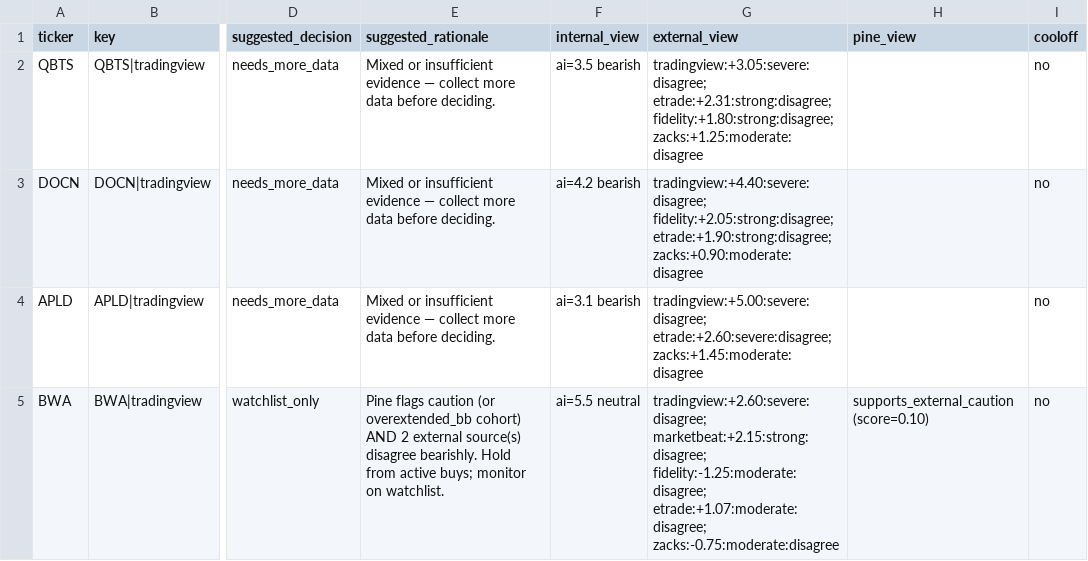
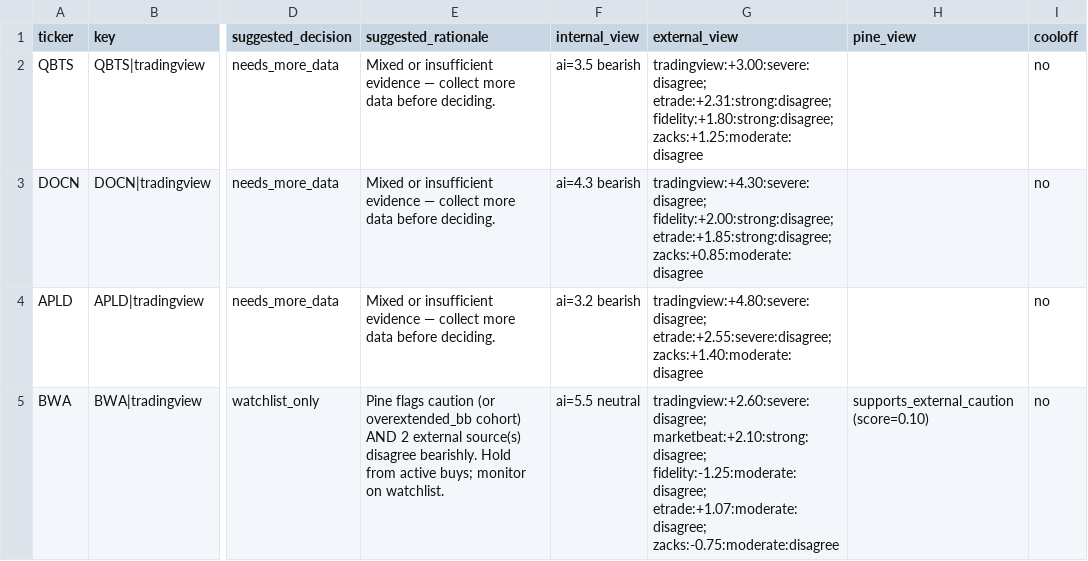
Before and after one commit to stdeplock-prog/ai-stock-rankings, a CSV file: data/reports/disagreement_queue_review.csv, drawn as a sheet; only a part is shown, gaps mark what is left out; the diff covers the shown part only; the diff names each change by its address in the sheet, - before the commit and + after, or states it on an @@ line.

```diff
--- a/data/reports/disagreement_queue_review.csv
+++ b/data/reports/disagreement_queue_review.csv
-G2 (external_view): tradingview:+3.05:severe:disagree; etrade:+2.31:strong:disagree; fidelity:+1.80:strong:disagree;…
+G2 (external_view): tradingview:+3.00:severe:disagree; etrade:+2.31:strong:disagree; fidelity:+1.80:strong:disagree;…
-F3 (internal_view): ai=4.2 bearish
+F3 (internal_view): ai=4.3 bearish
-G3 (external_view): tradingview:+4.40:severe:disagree; fidelity:+2.05:strong:disagree; etrade:+1.90:strong:disagree; zacks:+0.90:moderate:disagree
+G3 (external_view): tradingview:+4.30:severe:disagree; fidelity:+2.00:strong:disagree; etrade:+1.85:strong:disagree; zacks:+0.85:moderate:disagree
-F4 (internal_view): ai=3.1 bearish
+F4 (internal_view): ai=3.2 bearish
-G4 (external_view): tradingview:+5.00:severe:disagree; etrade:+2.60:severe:disagree; zacks:+1.45:moderate:disagree
+G4 (external_view): tradingview:+4.80:severe:disagree; etrade:+2.55:severe:disagree; zacks:+1.40:moderate:disagree
-G5 (external_view): tradingview:+2.60:severe:disagree; marketbeat:+2.15:strong:disagree; fidelity:-1.25:moderate:disagree; etrade:+1.07:moderate:disagree;…
+G5 (external_view): tradingview:+2.60:severe:disagree; marketbeat:+2.10:strong:disagree; fidelity:-1.25:moderate:disagree; etrade:+1.07:moderate:disagree;…
```
Also changed, not shown: 1 added row, 1 removed row and 10 edited cells elsewhere in this file, 50 other files.
